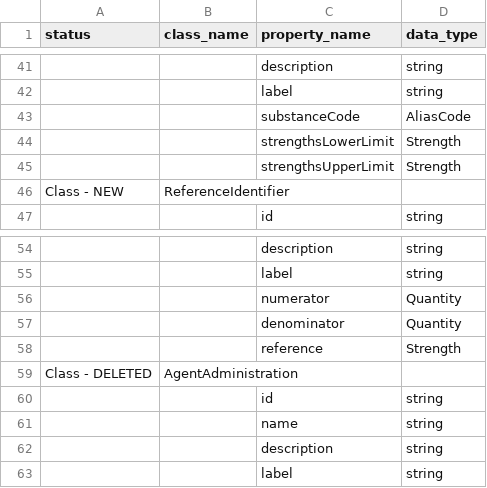
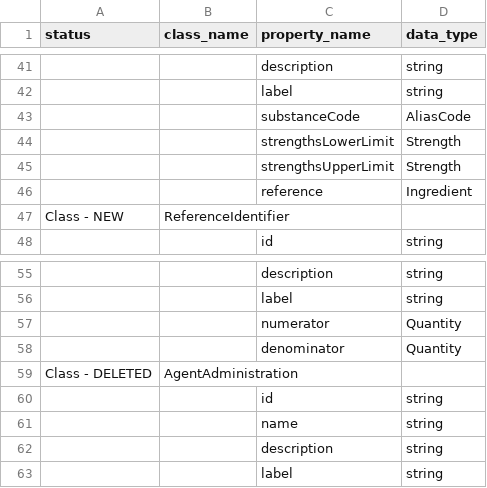
Before and after one commit to cdisc-org/DDF-RA, a CSV file: Deliverables/UML/UML_DELTA_3-5-0_3-6-0.csv, drawn as a sheet; only a part is shown, gaps mark what is left out; removed rows and columns are numbered as before the commit, all else as after; the diff names each change by its address in the sheet, - before the commit and + after, or states it on an @@ line.

```diff
--- a/Deliverables/UML/UML_DELTA_3-5-0_3-6-0.csv
+++ b/Deliverables/UML/UML_DELTA_3-5-0_3-6-0.csv
+row 46:  |  | reference | Ingredient
-row 58:  |  | reference | Strength
```
Also changed, not shown: Deliverables/UML/alignment.csv, 2 other files.
